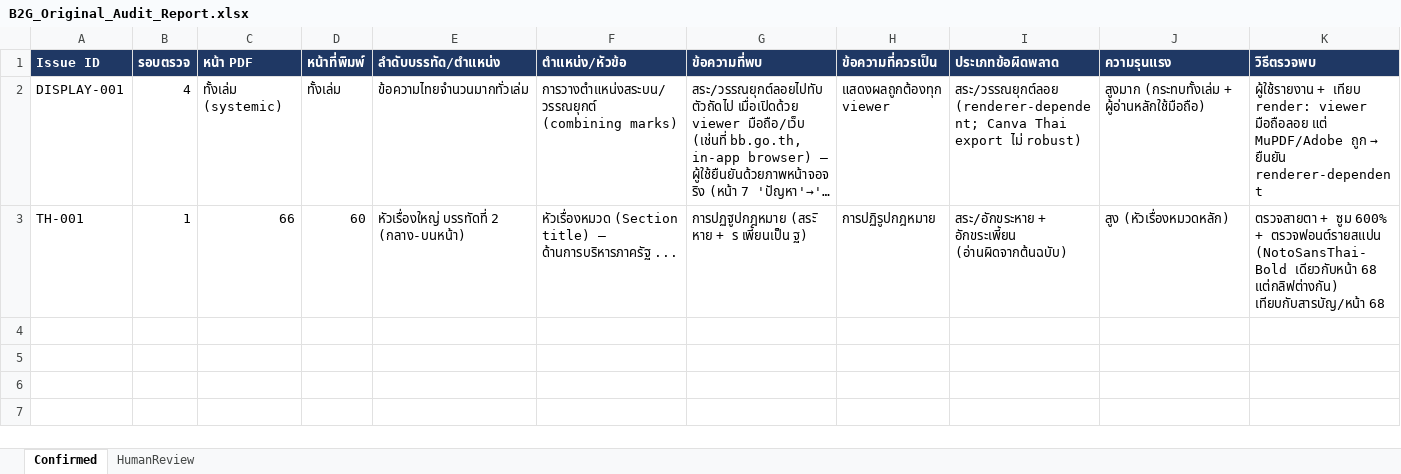
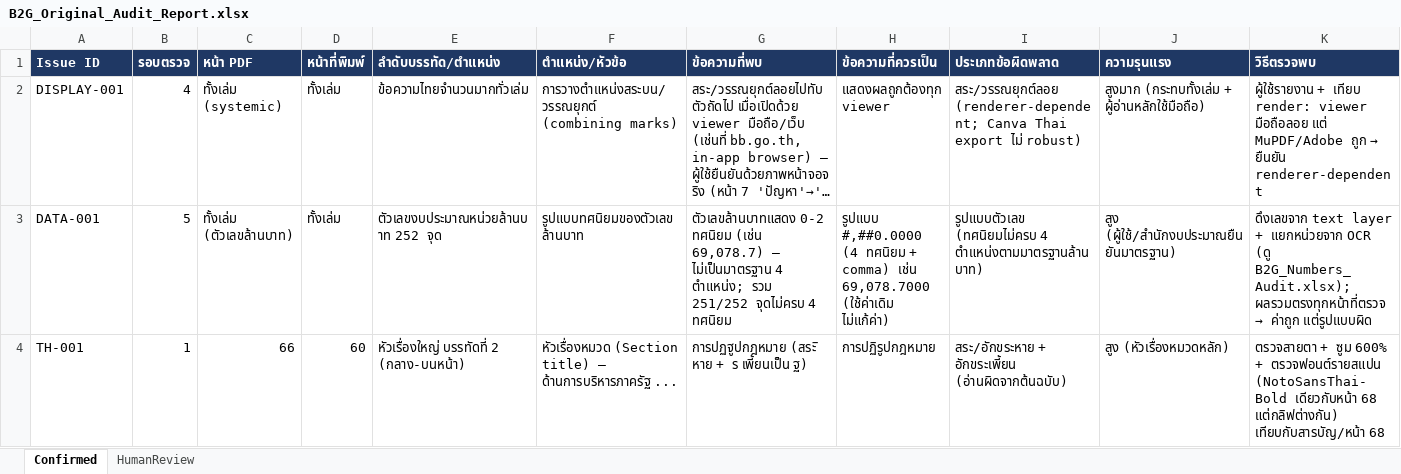
Before and after one commit to Netthip/b2g-thai-pdf-repair, an Excel workbook: output/audit_reports/B2G_Original_Audit_Report.xlsx, sheet Confirmed, drawn as a sheet; only a part is shown; long unchanged cells end in …; values as stored, in another font and other column widths than the file's, no borders; rows hold the shown columns only; the diff names each change by its address in the sheet, - before the commit and + after, or states it on an @@ line.

```diff
--- a/output/audit_reports/B2G_Original_Audit_Report.xlsx (sheet Confirmed)
+++ b/output/audit_reports/B2G_Original_Audit_Report.xlsx (sheet Confirmed)
+row 3: DATA-001 | 5 | ทั้งเล่ม (ตัวเลขล้านบาท) | ทั้งเล่ม | ตัวเลขงบประมาณหน่วยล้านบาท 252 จุด | รูปแบบทศนิยมของตัวเลขล้านบาท | ตัวเลขล้านบาทแสดง 0-2 ทศนิยม (เช่น 69,078.7) — ไม่เป็นมาตรฐาน 4 ตำแหน่ง; รวม 251/252 จุดไม่ครบ 4 ทศนิยม | รูปแบบ #,##0.0000 (4 ทศนิยม + comma) เช่น 69,078.7000 (ใช้ค่าเดิม ไม่แก้ค่า) | รูปแบบตัวเลข (ทศนิยมไม่ครบ 4 ตำแหน่งตามมาตรฐานล้านบาท) | สูง (ผู้ใช้/สำนักงบประมาณยืนยันมาตรฐาน) | ดึงเลขจาก text layer + แยกหน่วยจาก OCR (ดู B2G_Numbers_Audit.xlsx); ผลรวมตรงทุกหน้าที่ตรวจ → ค่าถูก แต่รูปแบบผิด
```
Also changed, not shown: 8 other files.
